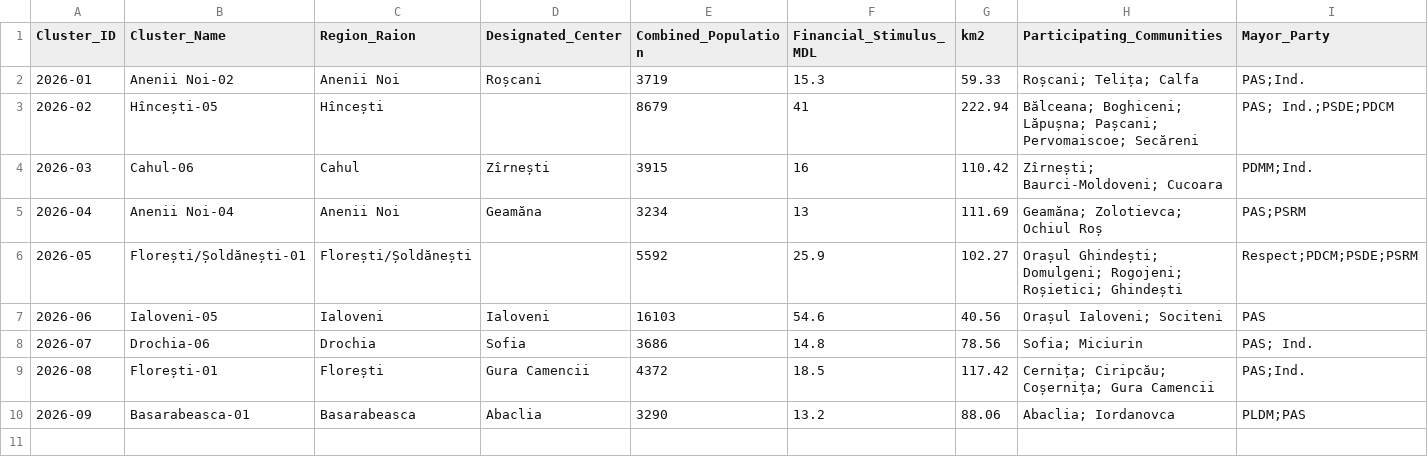
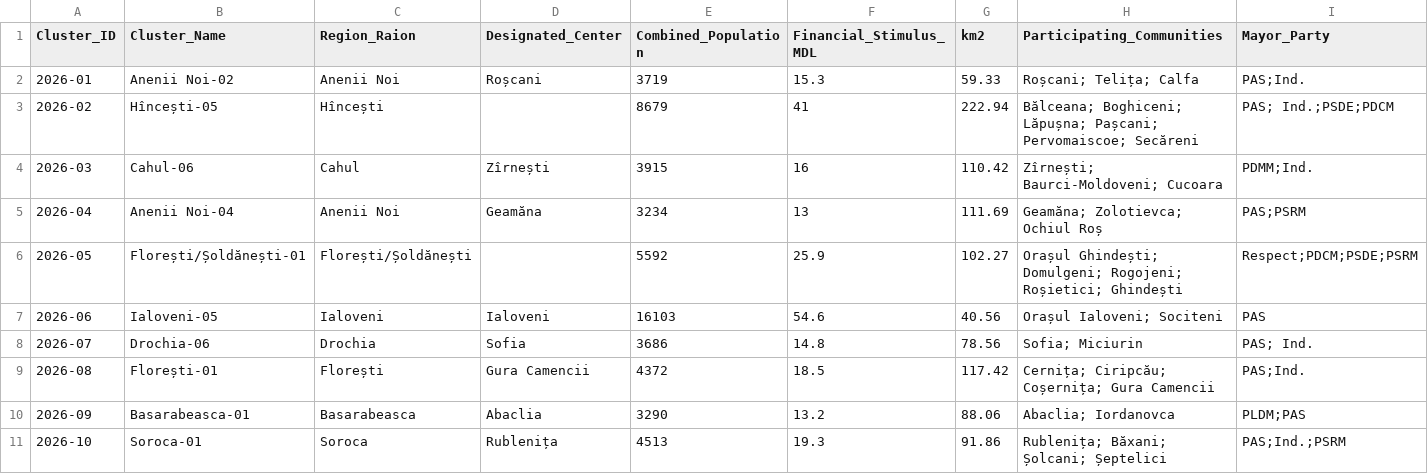
Before and after one commit to frank0051/Moldova-Primarii-Puternice-Dashboard, a CSV file: data/Pipeline.csv, drawn as a sheet; only a part is shown; rows hold the shown columns only; the diff names each change by its address in the sheet, - before the commit and + after, or states it on an @@ line.

```diff
--- a/data/Pipeline.csv
+++ b/data/Pipeline.csv
+row 11: 2026-10 | Soroca-01 | Soroca | Rublenița | 4513 | 19.3 | 91.86 | Rublenița; Băxani; Șolcani; Șeptelici | PAS;Ind.;PSRM
```
Also changed, not shown: 1 other file.
